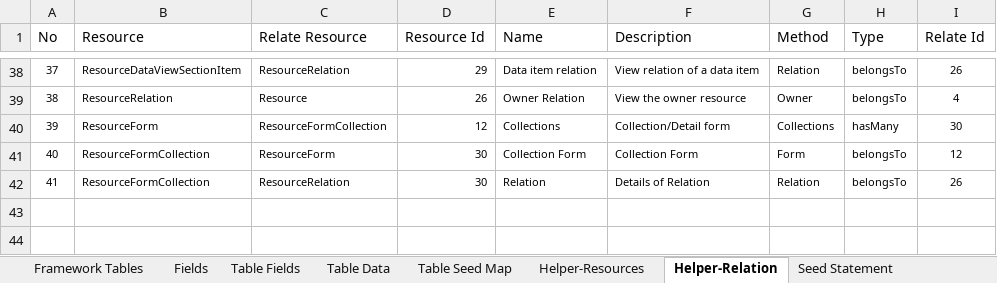
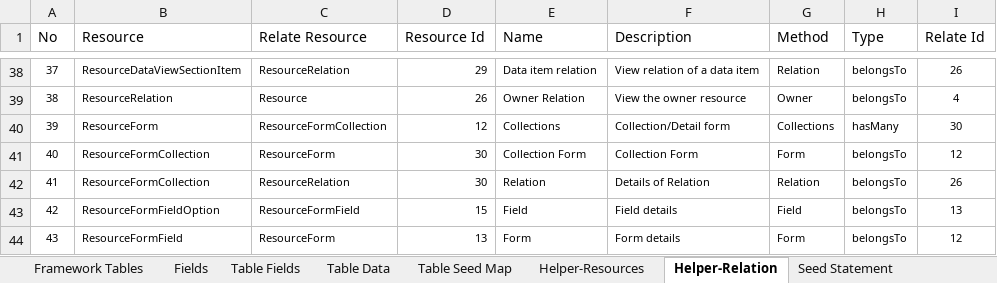
Before and after one commit to MilestoneInnovativeTechnologies/Appframe, an Excel workbook: Helper.xlsx, sheet Helper-Relation, drawn as a sheet; only a part is shown, gaps mark what is left out; values as stored, in another font and other column widths than the file's, no borders; table styles not drawn; the diff names each change by its address in the sheet, - before the commit and + after, or states it on an @@ line.

Commit message:
Relations from Option to Field to Form added

```diff
--- a/Helper.xlsx (sheet Helper-Relation)
+++ b/Helper.xlsx (sheet Helper-Relation)
+row 43: 42 | ResourceFormFieldOption | ResourceFormField | 15 | Field | Field details | Field | belongsTo | 13
+row 44: 43 | ResourceFormField | ResourceForm | 13 | Form | Form details | Form | belongsTo | 12
```
Also changed, not shown: sheet Seed Statement, sheet Table Data, hidden cells, 3 other files.
